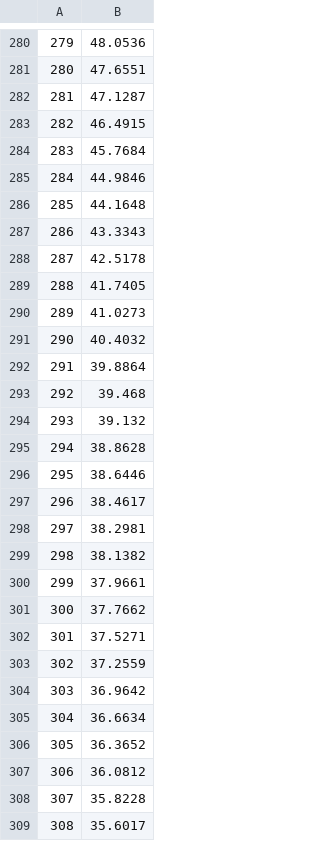
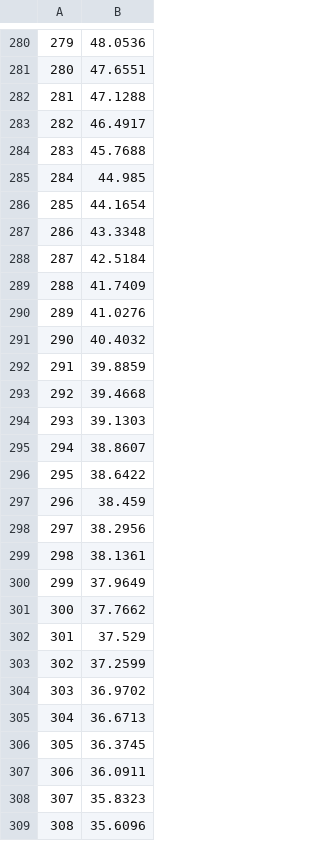
Before and after one commit to Shidoply/Numerico, a CSV file: numerico/salida/dia3.csv, drawn as a sheet; only a part is shown, gaps mark what is left out; the diff covers the shown part only.

```diff
--- a/numerico/salida/dia3.csv
+++ b/numerico/salida/dia3.csv
@@ -281,29 +281,29 @@
 280	47.6551
-281	47.1287
-282	46.4915
-283	45.7684
-284	44.9846
-285	44.1648
-286	43.3343
-287	42.5178
-288	41.7405
-289	41.0273
+281	47.1288
+282	46.4917
+283	45.7688
+284	44.985
+285	44.1654
+286	43.3348
+287	42.5184
+288	41.7409
+289	41.0276
 290	40.4032
-291	39.8864
-292	39.468
-293	39.132
-294	38.8628
-295	38.6446
-296	38.4617
-297	38.2981
-298	38.1382
-299	37.9661
+291	39.8859
+292	39.4668
+293	39.1303
+294	38.8607
+295	38.6422
+296	38.459
+297	38.2956
+298	38.1361
+299	37.9649
 300	37.7662
-301	37.5271
-302	37.2559
-303	36.9642
-304	36.6634
-305	36.3652
-306	36.0812
-307	35.8228
-308	35.6017
+301	37.529
+302	37.2599
+303	36.9702
+304	36.6713
+305	36.3745
+306	36.0911
+307	35.8323
+308	35.6096
```
Also changed, not shown: 11 added rows and 37 edited cells elsewhere in this file, numerico/salida/dia1.csv, numerico/salida/dia2.csv, 7 other files.
